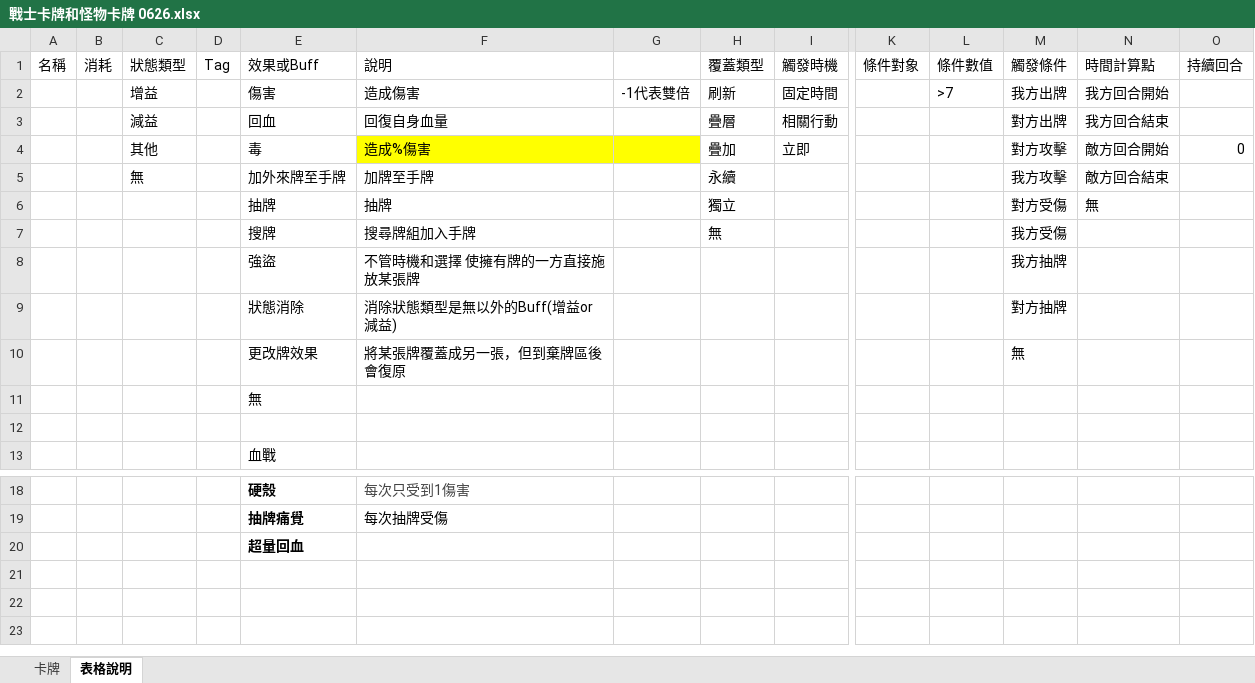
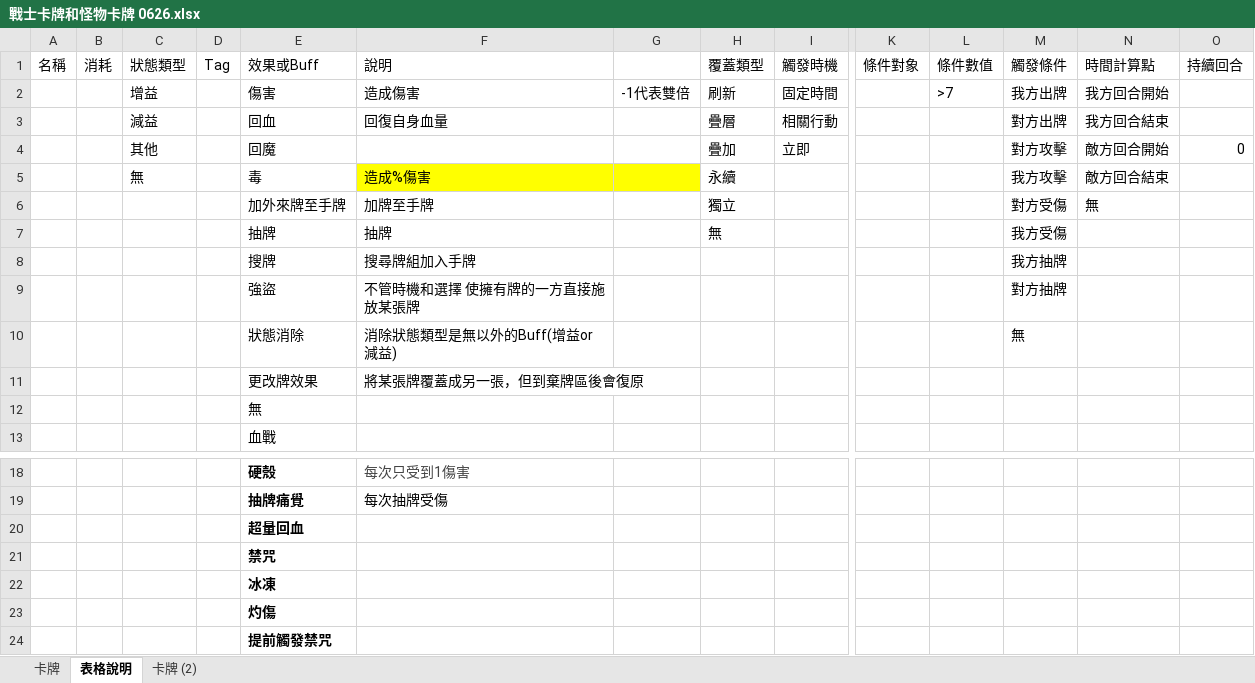
Before and after one commit to Game-Beacon/Coins-data, an Excel workbook: 企劃/戰士卡牌和怪物卡牌 0626.xlsx, sheet 表格說明, drawn as a sheet; only a part is shown, gaps mark what is left out; values as stored, in another font and other column widths than the file's, no borders; removed rows and columns are numbered as before the commit, all else as after; rows hold the shown columns only; the diff names each change by its address in the sheet, - before the commit and + after, or states it on an @@ line.

```diff
--- a/企劃/戰士卡牌和怪物卡牌 0626.xlsx (sheet 表格說明)
+++ b/企劃/戰士卡牌和怪物卡牌 0626.xlsx (sheet 表格說明)
+sheet tab: 卡牌 (2)
-E4 (效果或Buff): 毒
+E4 (效果或Buff): 回魔
-F4 (說明): 造成%傷害
+F4 (說明): (empty)
-F4:G4 fill: #FFFF00
+F4:G4 fill: none
-E5 (效果或Buff): 加外來牌至手牌
+E5 (效果或Buff): 毒
-F5 (說明): 加牌至手牌
+F5 (說明): 造成%傷害
-F5:G5 fill: none
+F5:G5 fill: #FFFF00
-E6 (效果或Buff): 抽牌
+E6 (效果或Buff): 加外來牌至手牌
-F6 (說明): 抽牌
+F6 (說明): 加牌至手牌
-E7 (效果或Buff): 搜牌
+E7 (效果或Buff): 抽牌
-F7 (說明): 搜尋牌組加入手牌
+F7 (說明): 抽牌
+row 8:  |  |  |  | 搜牌 | 搜尋牌組加入手牌 |  |  |  |  |  | 我方抽牌
-M9 (觸發條件): 我方抽牌
+M9 (觸發條件): 對方抽牌
-M10 (觸發條件): 對方抽牌
+M10 (觸發條件): 無
-M11 (觸發條件): 無
+M11 (觸發條件): (empty)
-row 12: (empty)
+row 21:  |  |  |  | 禁咒
+row 22:  |  |  |  | 冰凍
+row 23:  |  |  |  | 灼傷
+row 24:  |  |  |  | 提前觸發禁咒
```
